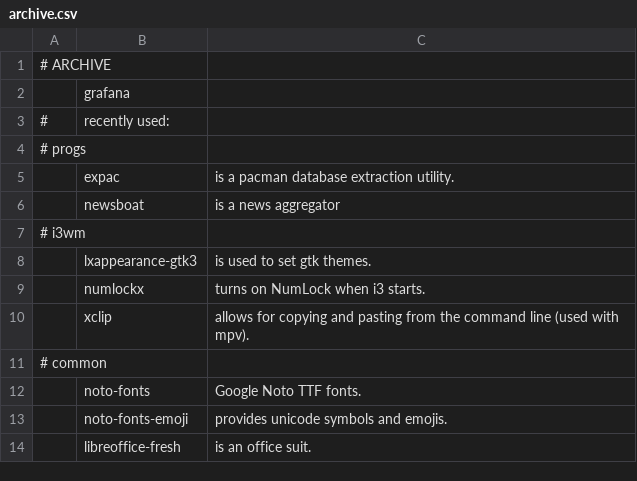
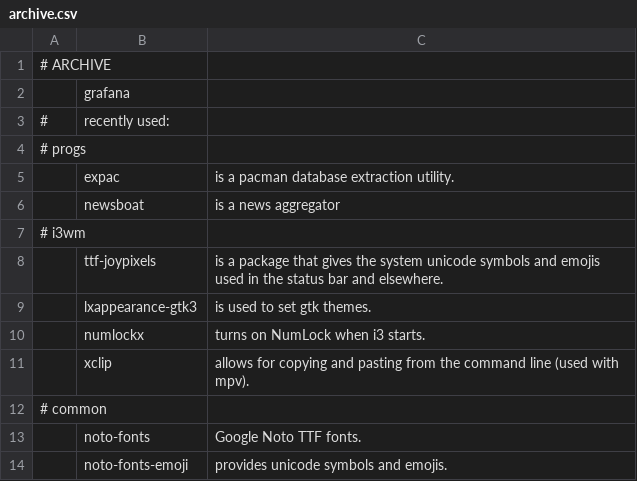
Before and after one commit to ispanos/anergos, a CSV file: programs/archive.csv, drawn as a sheet; only a part is shown; the shorter side is filled out with more unchanged rows.

```diff
--- a/programs/archive.csv
+++ b/programs/archive.csv
@@ -7,2 +7,3 @@
 # i3wm,,
+,ttf-joypixels,"is a package that gives the system unicode symbols and emojis used in the status bar and elsewhere."
 ,lxappearance-gtk3,"is used to set gtk themes."
```
Also changed, not shown: programs/common.csv, 4 other files.
